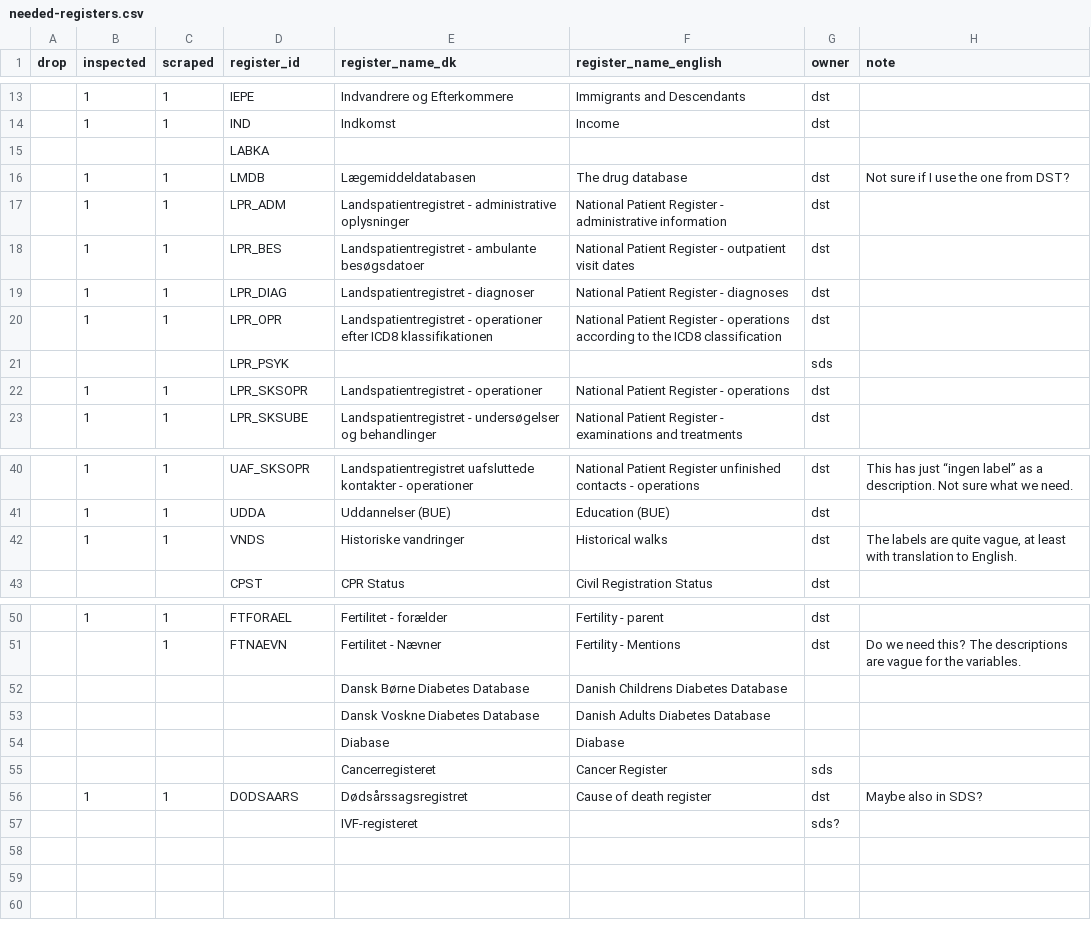
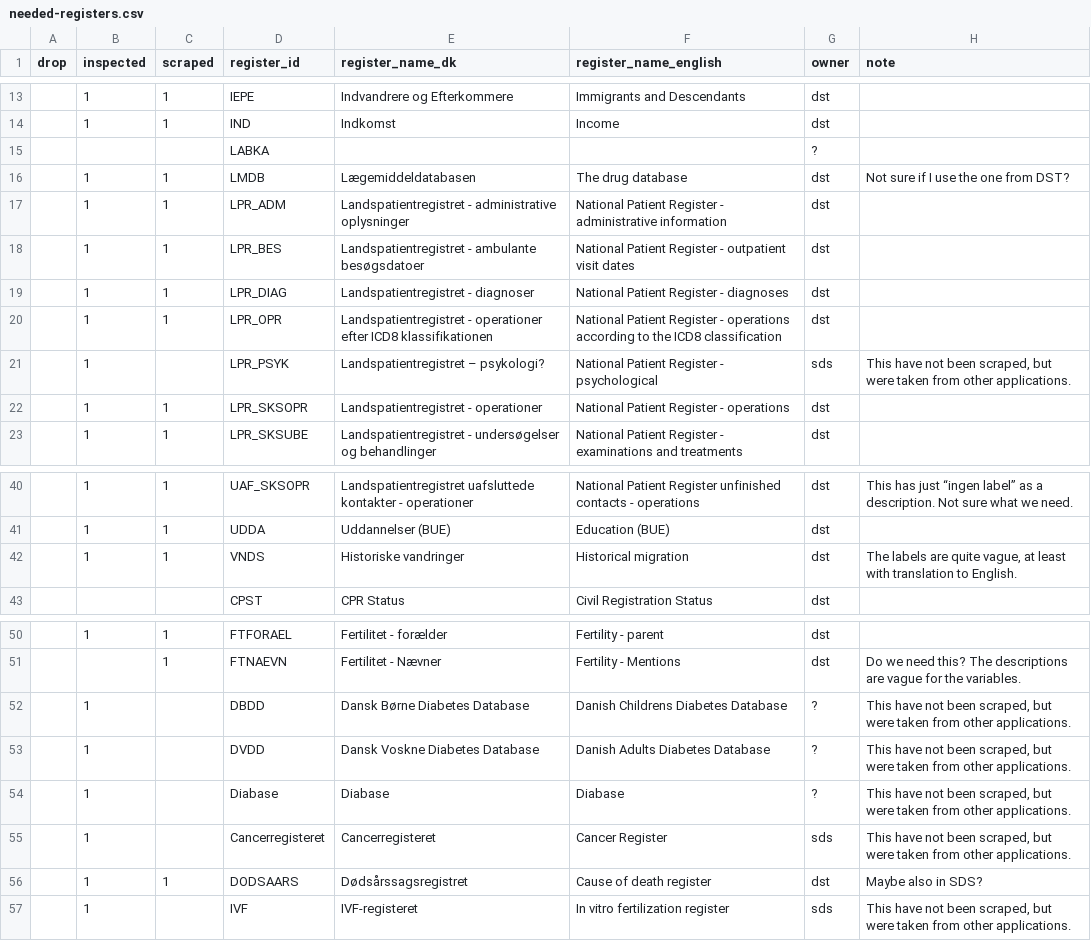
Before and after one commit to steno-aarhus/darter-project, a CSV file: data/needed-registers.csv, drawn as a sheet; only a part is shown, gaps mark what is left out; removed rows and columns are numbered as before the commit, all else as after; the diff names each change by its address in the sheet, - before the commit and + after, or states it on an @@ line.

Commit message:
revise some of the english words for the register data file

```diff
--- a/data/needed-registers.csv
+++ b/data/needed-registers.csv
-G15 (owner): (empty)
+G15 (owner): ?
-row 21:  |  |  | LPR_PSYK |  |  | sds
+row 21:  | 1 |  | LPR_PSYK | Landspatientregistret – psykologi? | National Patient Register - psychological | sds | This have not been scraped, but were taken from other applications.
-F42 (register_name_english): Historical walks
+F42 (register_name_english): Historical migration
-row 52:  |  |  |  | Dansk Børne Diabetes Database | Danish Childrens Diabetes Database
-row 53:  |  |  |  | Dansk Voskne Diabetes Database | Danish Adults Diabetes Database
-row 54:  |  |  |  | Diabase | Diabase
-row 55:  |  |  |  | Cancerregisteret | Cancer Register | sds
+row 52:  | 1 |  | DBDD | Dansk Børne Diabetes Database | Danish Childrens Diabetes Database | ? | This have not been scraped, but were taken from other applications.
+row 53:  | 1 |  | DVDD | Dansk Voskne Diabetes Database | Danish Adults Diabetes Database | ? | This have not been scraped, but were taken from other applications.
+row 54:  | 1 |  | Diabase | Diabase | Diabase | ? | This have not been scraped, but were taken from other applications.
+row 55:  | 1 |  | Cancerregisteret | Cancerregisteret | Cancer Register | sds | This have not been scraped, but were taken from other applications.
-row 57:  |  |  |  | IVF-registeret |  | sds?
+row 57:  | 1 |  | IVF | IVF-registeret | In vitro fertilization register | sds | This have not been scraped, but were taken from other applications.
```
